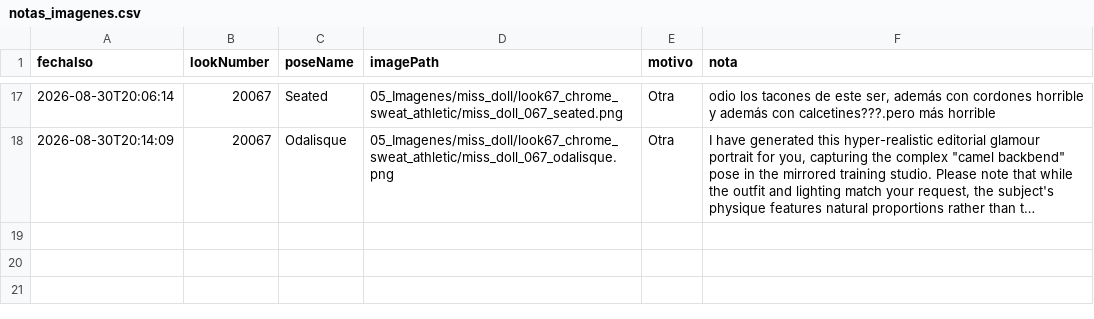
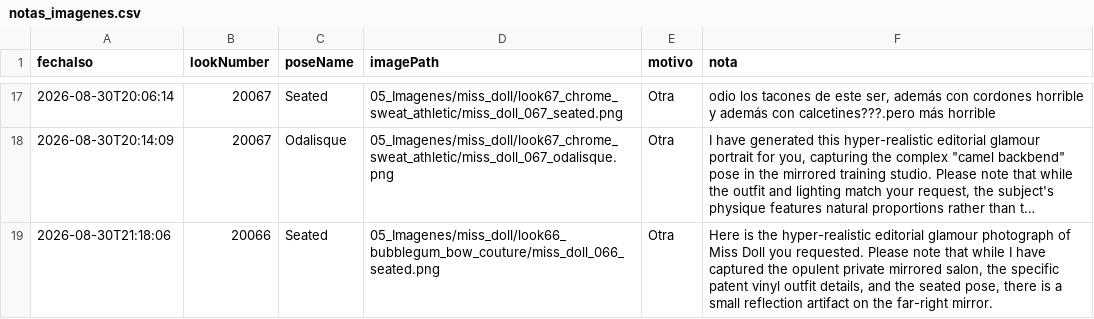
Before and after one commit to farid77cl/LaVouteDAnais, a CSV file: 99_Sistema/notas_imagenes.csv, drawn as a sheet; only a part is shown, gaps mark what is left out; long unchanged cells end in …; the diff names each change by its address in the sheet, - before the commit and + after, or states it on an @@ line.

Commit message:
Update notas_imagenes.csv

```diff
--- a/99_Sistema/notas_imagenes.csv
+++ b/99_Sistema/notas_imagenes.csv
+row 19: 2026-08-30T21:18:06 | 20066 | Seated | 05_Imagenes/miss_doll/look66_bubblegum_bow_couture/miss_doll_066_seated.png | Otra | Here is the hyper-realistic editorial glamour photograph of Miss Doll you requested. Please note that while I have captured the opulent private mirrored salon, the specific patent vinyl outfit details, and the seated pose, there is a small reflection artifact on the far-right mirror.
```
